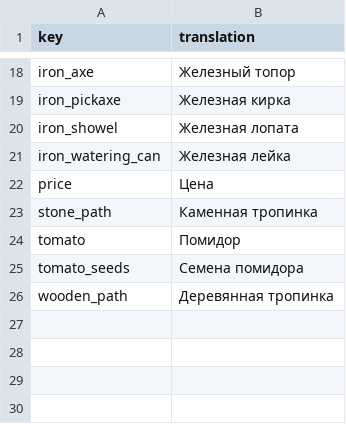
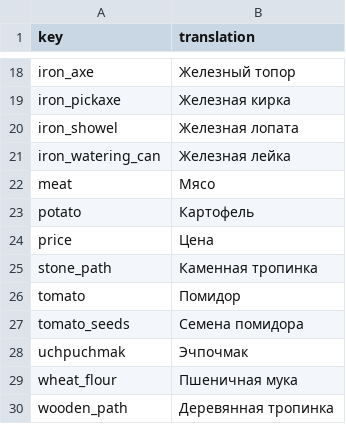
Before and after one commit to TheRickMountain/Ay-Bulak, a CSV file: palmesneo_village/palmesneo_village/Content/Localization/ru-RU_Localization.csv, drawn as a sheet; only a part is shown, gaps mark what is left out; the diff names each change by its address in the sheet, - before the commit and + after, or states it on an @@ line.

```diff
--- a/palmesneo_village/palmesneo_village/Content/Localization/ru-RU_Localization.csv
+++ b/palmesneo_village/palmesneo_village/Content/Localization/ru-RU_Localization.csv
+row 22: meat | Мясо
+row 23: potato | Картофель
+row 28: uchpuchmak | Эчпочмак
+row 29: wheat_flour | Пшеничная мука
```
Also changed, not shown: palmesneo_village/palmesneo_village/Content/Localization/en-US_Localization.csv, palmesneo_village/palmesneo_village/Content/Localization/ky-KY_Localization.csv, 4 other files.
